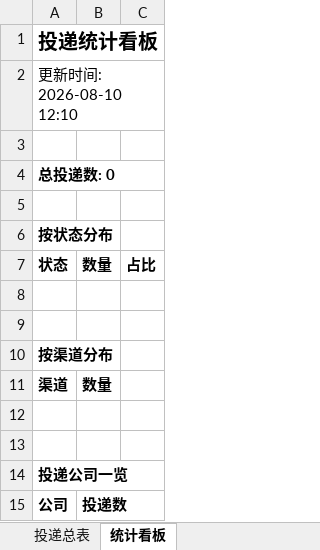
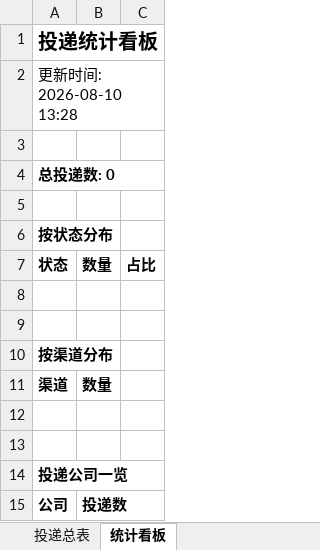
Before and after one commit to sijuan928/wenke-radar, an Excel workbook: reports/投递追踪表.xlsx, sheet 统计看板, drawn as a sheet; values as stored, in another font and other column widths than the file's, no borders; the diff names each change by its address in the sheet, - before the commit and + after, or states it on an @@ line.

Commit message:
📰 秋招雷达日报 2026-08-10

```diff
--- a/reports/投递追踪表.xlsx (sheet 统计看板)
+++ b/reports/投递追踪表.xlsx (sheet 统计看板)
-A2: 更新时间: 2026-08-10 12:10
+A2: 更新时间: 2026-08-10 13:28
```
